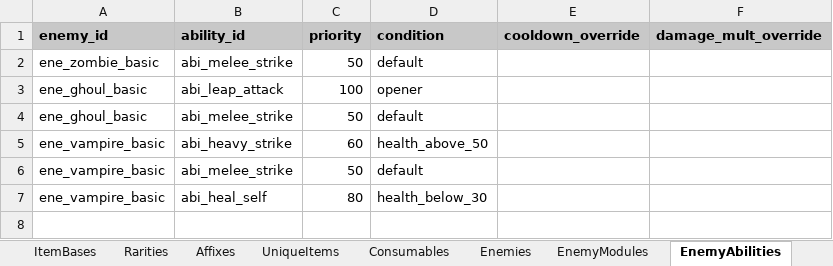
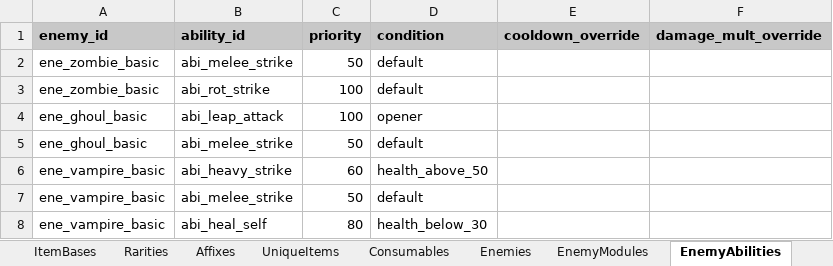
Before and after one commit to MatousHruska/MobileTestia, an Excel workbook: databases/TesiaDatabase.xlsm, sheet EnemyAbilities, drawn as a sheet; values as stored, in another font and other column widths than the file's, no borders; the diff names each change by its address in the sheet, - before the commit and + after, or states it on an @@ line.

```diff
--- a/databases/TesiaDatabase.xlsm (sheet EnemyAbilities)
+++ b/databases/TesiaDatabase.xlsm (sheet EnemyAbilities)
+row 3: ene_zombie_basic | abi_rot_strike | 100 | default
```
Also changed, not shown: sheet Abilities, 2 other files.
